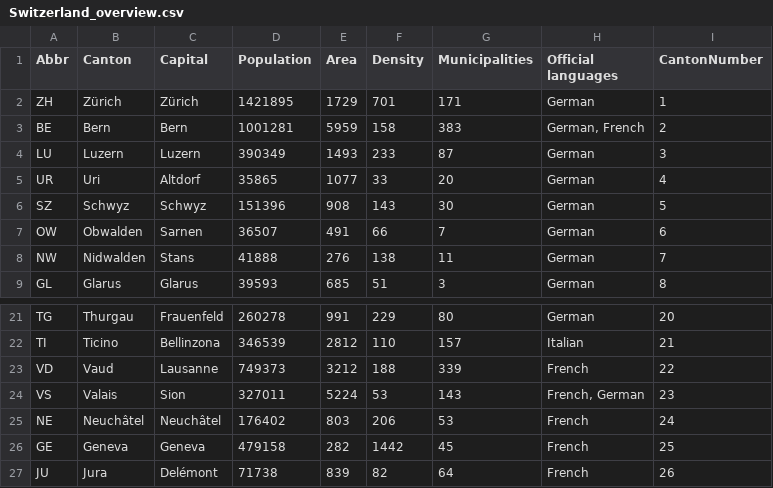
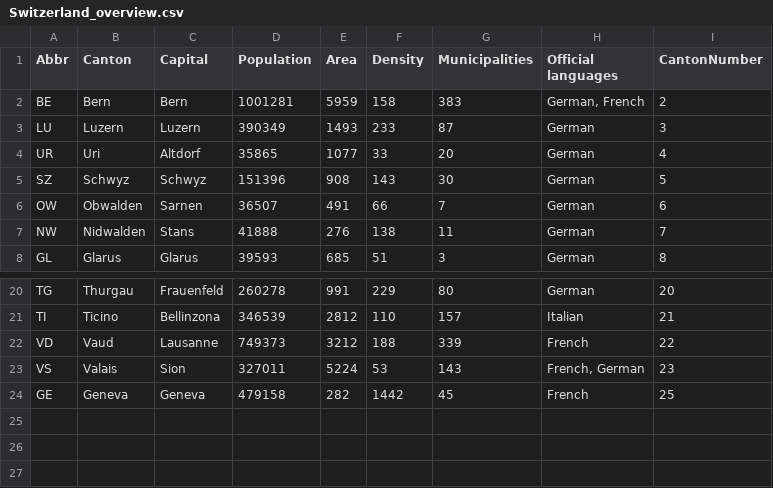
Before and after one commit to rsandstroem/IPythonNotebooks, a CSV file: GeoMapsFoliumDemo/Switzerland_overview.csv, drawn as a sheet; only a part is shown, gaps mark what is left out; the diff names each change by its address in the sheet, - before the commit and + after, or states it on an @@ line.

```diff
--- a/GeoMapsFoliumDemo/Switzerland_overview.csv
+++ b/GeoMapsFoliumDemo/Switzerland_overview.csv
-row 2: ZH | Zürich | Zürich | 1421895 | 1729 | 701 | 171 | German | 1
-row 25: NE | Neuchâtel | Neuchâtel | 176402 | 803 | 206 | 53 | French | 24
-row 27: JU | Jura | Delémont | 71738 | 839 | 82 | 64 | French | 26
```
Also changed, not shown: 1 other file.
